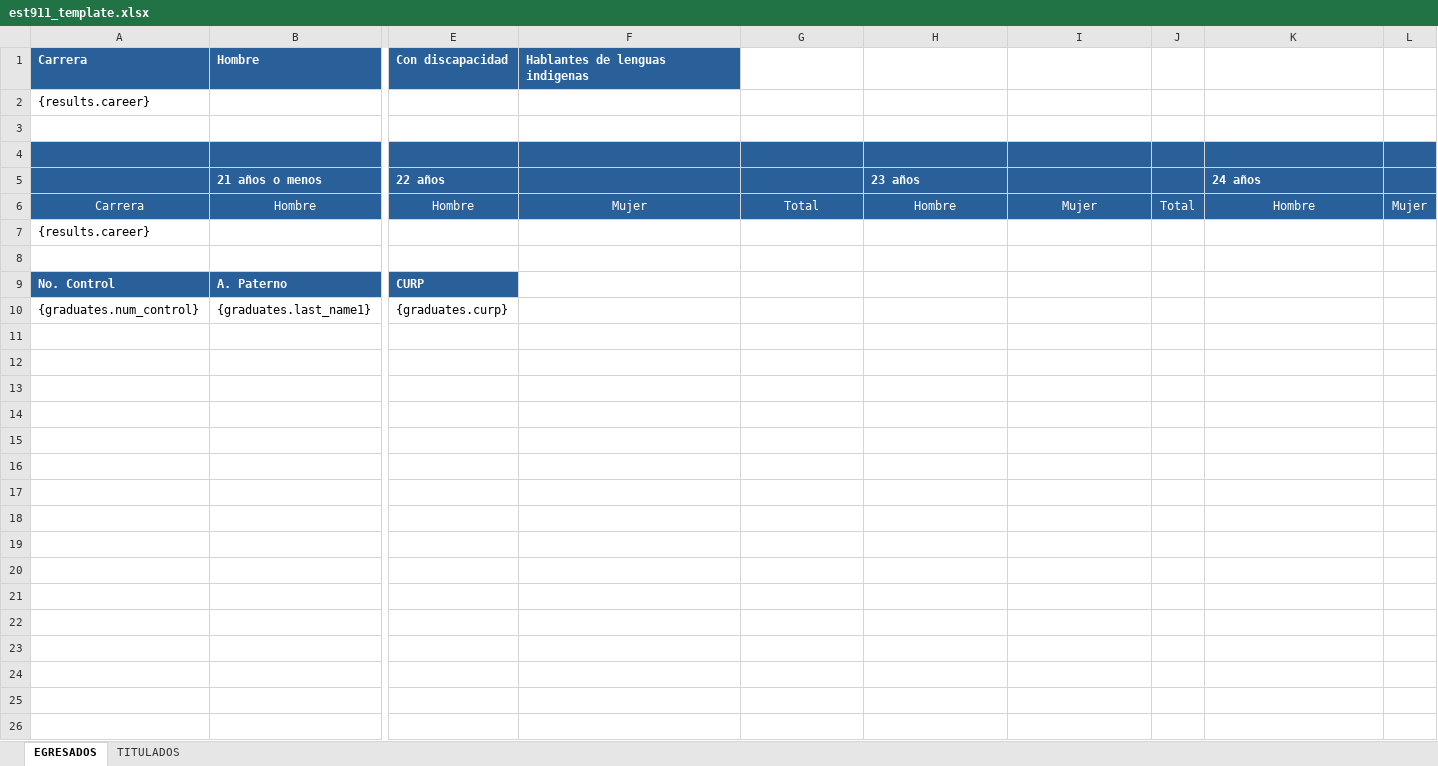
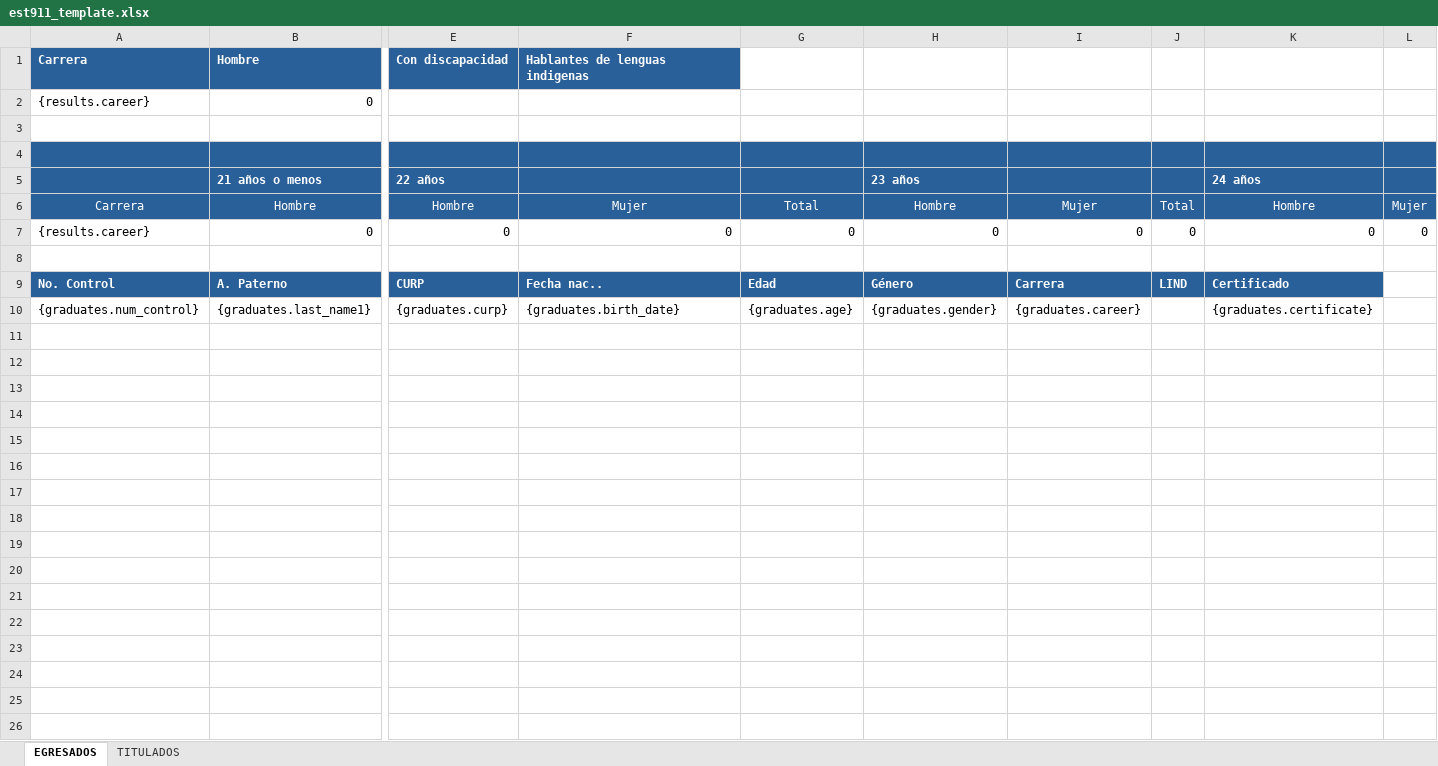
Before and after one commit to Miwi64/Sistema-CT, an Excel workbook: frontend-next/public/templates/est911_template.xlsx, sheet EGRESADOS, drawn as a sheet; only a part is shown, gaps mark what is left out; values as stored, in another font and other column widths than the file's, no borders; removed rows and columns are numbered as before the commit, all else as after; rows hold the shown columns only; the diff covers the shown part only; the diff names each change by its address in the sheet, - before the commit and + after, or states it on an @@ line.

```diff
--- a/frontend-next/public/templates/est911_template.xlsx (sheet EGRESADOS)
+++ b/frontend-next/public/templates/est911_template.xlsx (sheet EGRESADOS)
-row 2: {results.career}
+row 2: {results.career} | 0
-row 7: {results.career}
+row 7: {results.career} | 0 | 0 | 0 | 0 | 0 | 0 | 0 | 0 | 0
-F9: (empty)
+F9: Fecha nac..
-F9:K9 fill: none
+F9:K9 fill: #2A6099
-G9: (empty)
+G9: Edad
-H9 (23 años): (empty)
+H9 (23 años): Género
-I9: (empty)
+I9: Carrera
-J9: (empty)
+J9: LIND
-K9 (24 años): (empty)
+K9 (24 años): Certificado
-F10: (empty)
+F10: {graduates.birth_date}
-G10: (empty)
+G10: {graduates.age}
-H10 (23 años): (empty)
+H10 (23 años): {graduates.gender}
-I10: (empty)
+I10: {graduates.career}
-K10 (24 años): (empty)
+K10 (24 años): {graduates.certificate}
-row 11: (empty)
-row 12: (empty)
-row 13: (empty)
-row 14: (empty)
-row 15: (empty)
-row 16: (empty)
-row 17: (empty)
-row 18: (empty)
-row 19: (empty)
-row 20: (empty)
-row 21: (empty)
-row 22: (empty)
-row 23: (empty)
-row 24: (empty)
-row 25: (empty)
-row 26: (empty)
```
Also changed, not shown: 73 removed rows elsewhere in this sheet, 3 other files.
